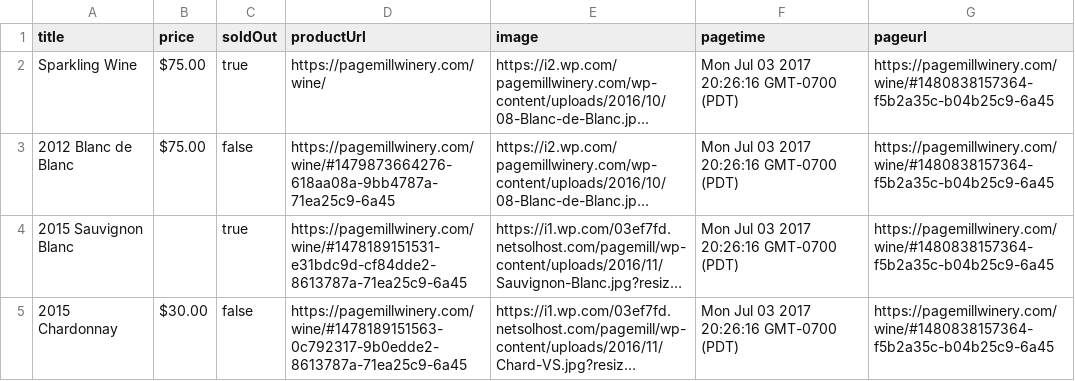
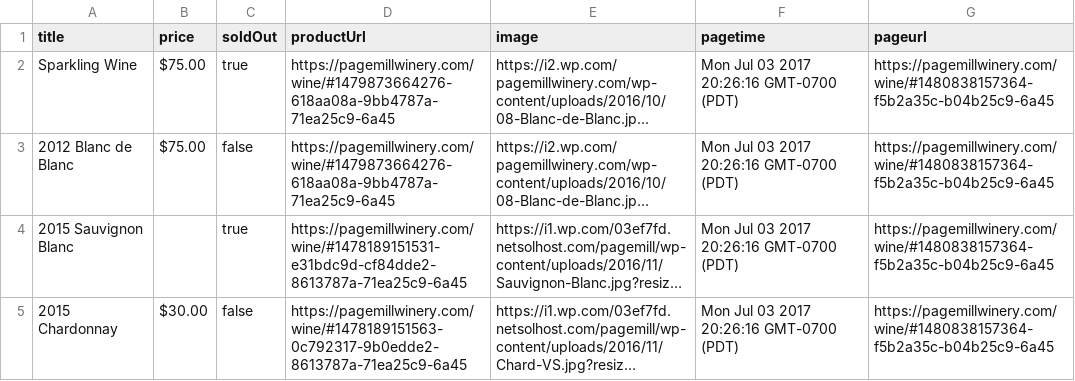
Before and after one commit to richard512/wine, a CSV file: prices_page_mill.csv, drawn as a sheet; only a part is shown; long unchanged cells end in …; the diff names each change by its address in the sheet, - before the commit and + after, or states it on an @@ line.

Commit message:
Update prices_page_mill.csv

```diff
--- a/prices_page_mill.csv
+++ b/prices_page_mill.csv
-D2 (productUrl): https://pagemillwinery.com/wine/
+D2 (productUrl): https://pagemillwinery.com/wine/#1479873664276-618aa08a-9bb4787a-71ea25c9-6a45
```
